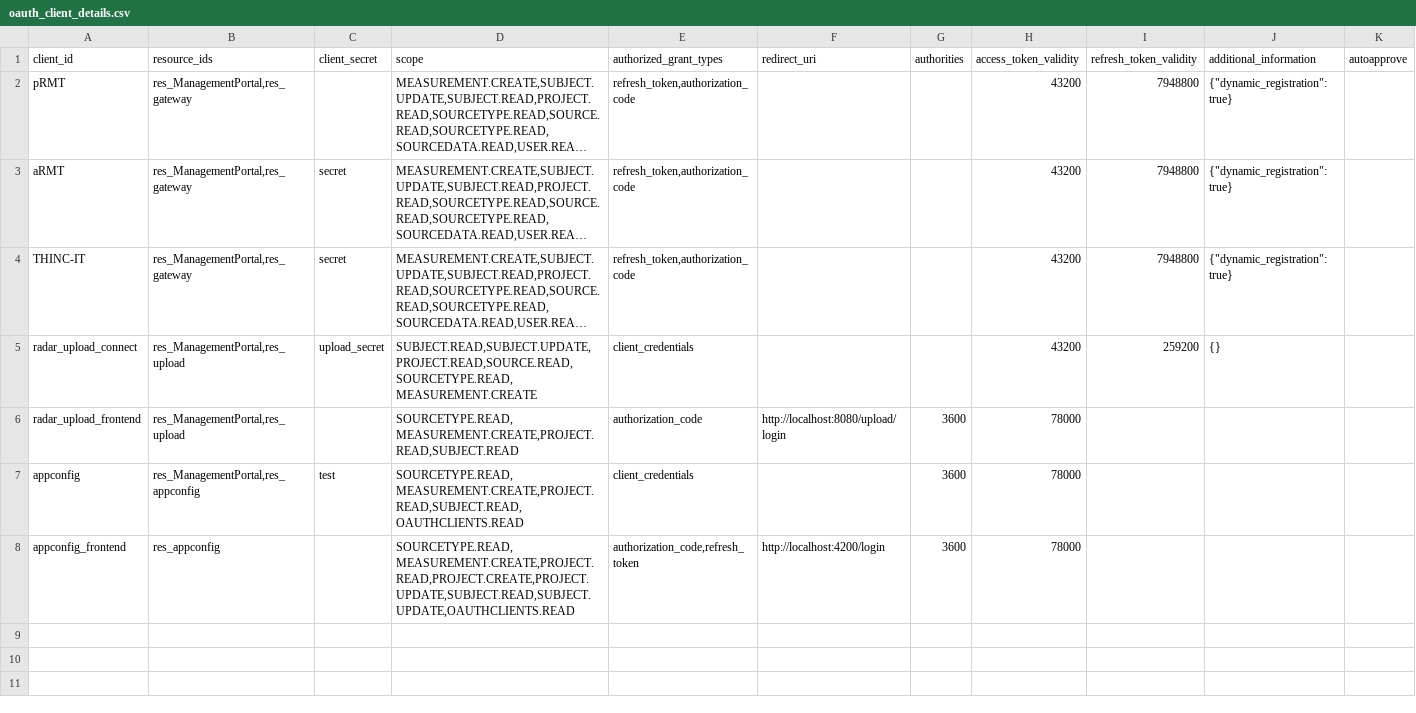
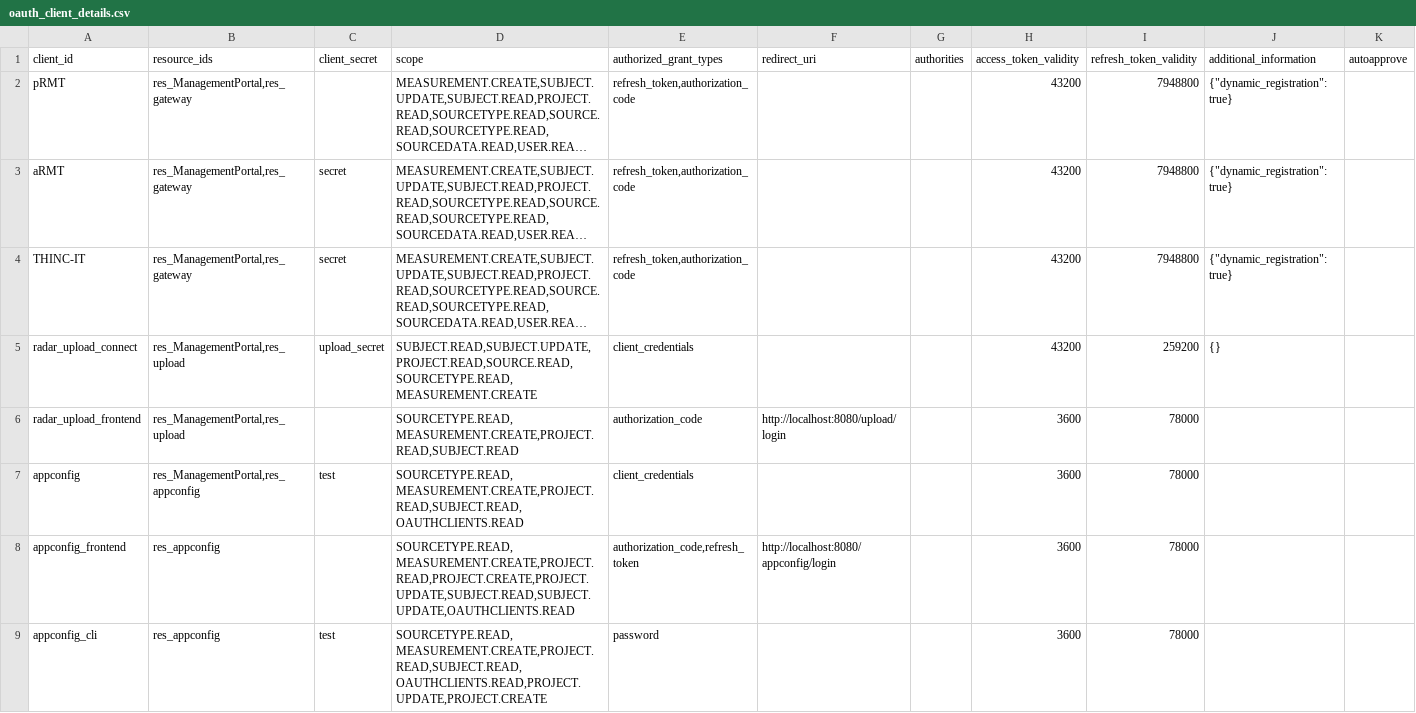
Before and after one commit to RADAR-base/radar-app-config, a CSV file: etc/mp-config/oauth_client_details.csv, drawn as a sheet; long unchanged cells end in …; the diff names each change by its address in the sheet, - before the commit and + after, or states it on an @@ line.

```diff
--- a/etc/mp-config/oauth_client_details.csv
+++ b/etc/mp-config/oauth_client_details.csv
-G6:G8 (authorities): 3600
+G6:G8 (authorities): (empty)
-H6:H8 (access_token_validity): 78000
+H6:H8 (access_token_validity): 3600
-I6:I8 (refresh_token_validity): (empty)
+I6:I8 (refresh_token_validity): 78000
-F8 (redirect_uri): http://localhost:4200/login
+F8 (redirect_uri): http://localhost:8080/appconfig/login
+row 9: appconfig_cli | res_appconfig | test | SOURCETYPE.READ,MEASUREMENT.CREATE,PROJECT.READ,SUBJECT.READ,OAUTHCLIENTS.READ,PROJECT.UPDATE,PROJECT.CREATE | password |  |  | 3600 | 78000
```
Also changed, not shown: 23 other files.
